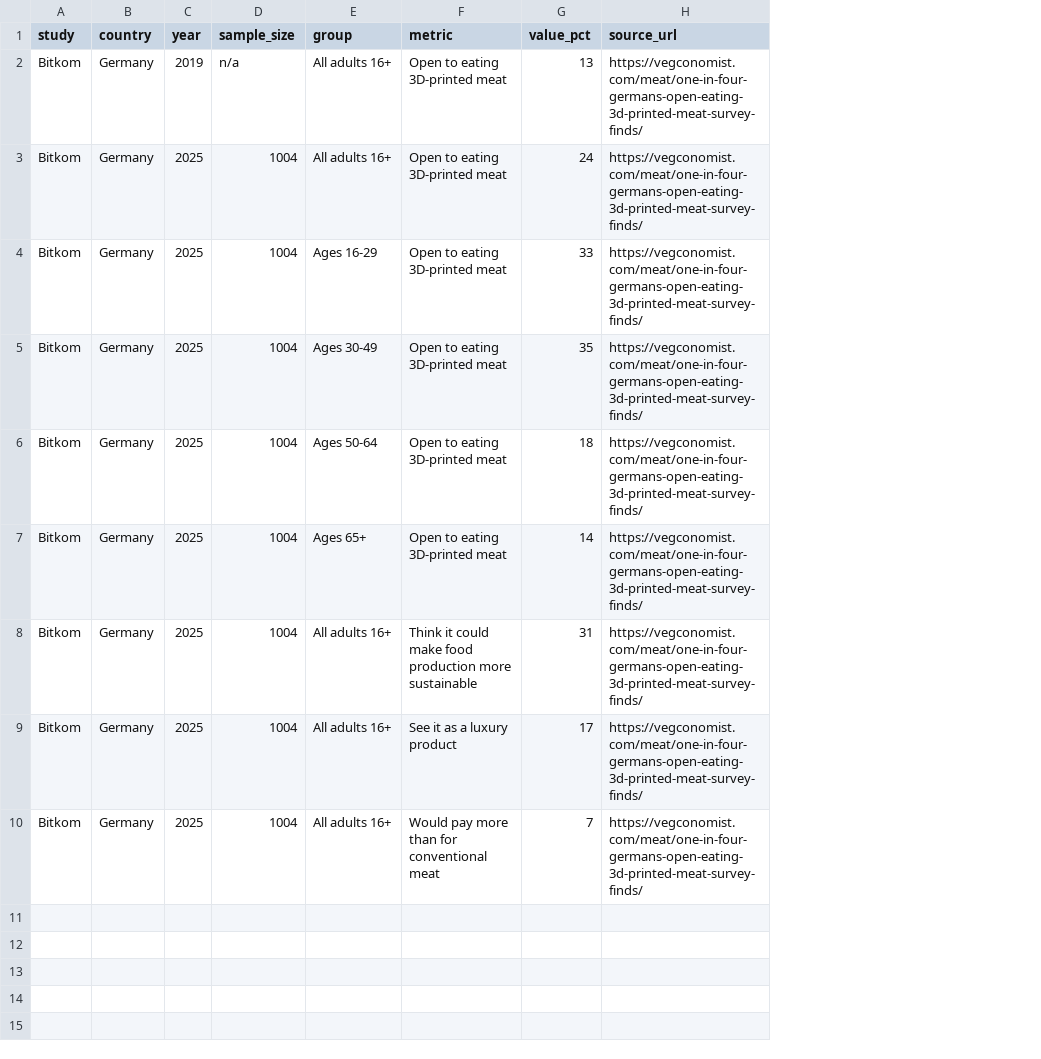
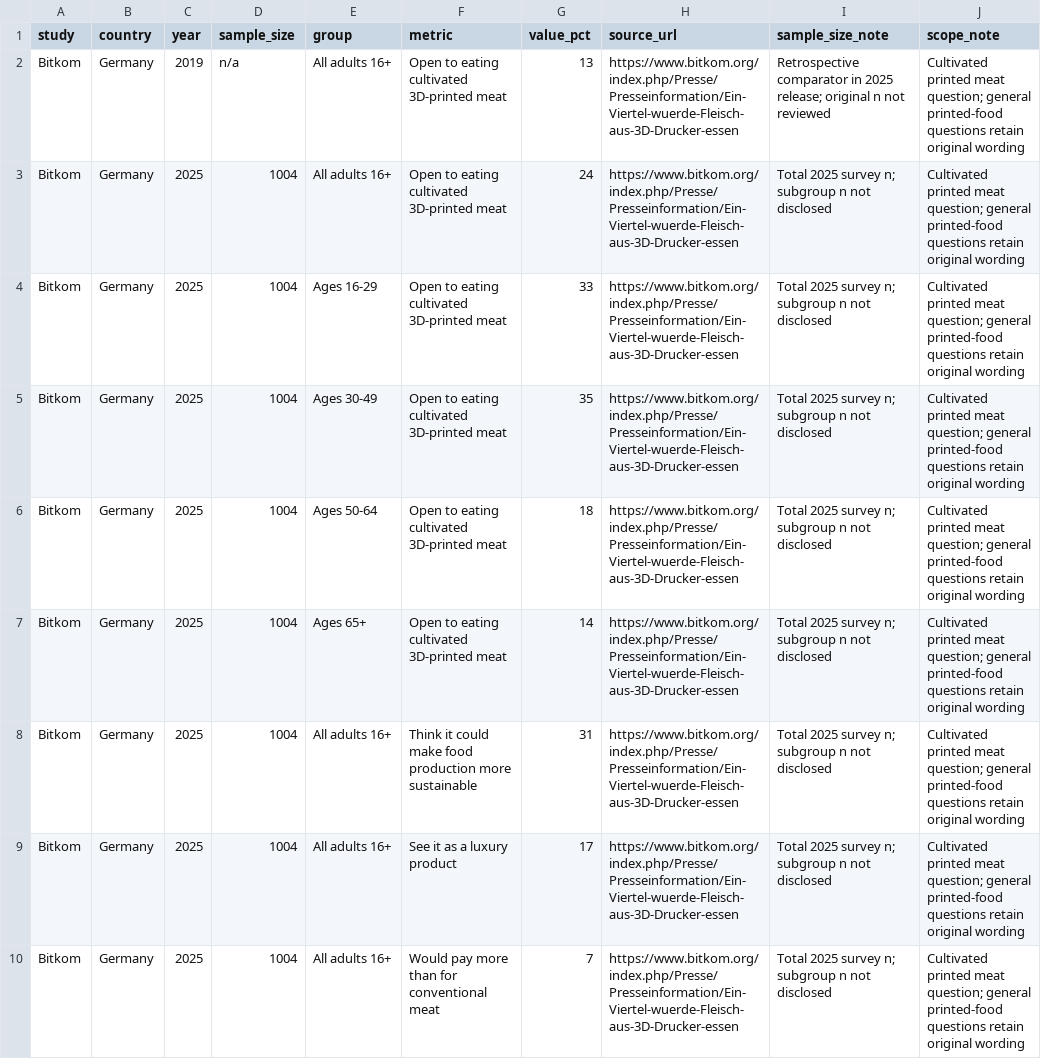
Before and after one commit to lexiloughlin/printed-meat-research, a CSV file: data/consumer_surveys.csv, drawn as a sheet; the diff names each change by its address in the sheet, - before the commit and + after, or states it on an @@ line.

Commit message:
Expand printed meat research with reproducible business analytics

```diff
--- a/data/consumer_surveys.csv
+++ b/data/consumer_surveys.csv
+column I (sample_size_note), rows 2-10: Retrospective comparator in 2025 release; original n not reviewed | Total 2025 survey n; subgroup n not disclosed | Total 2025 survey n; subgroup n not disclosed | Total 2025 survey n; subgroup n not disclosed | Total 2025 survey n; subgroup n not disclosed | Total 2025 survey n; subgroup n not disclosed | Total 2025 survey n; subgroup n not disclosed | Total 2025 survey n; subgroup n not disclosed | Total 2025 survey n; subgroup n not disclosed
+column J (scope_note), rows 2-10: all Cultivated printed meat question; general printed-food questions retain original wording
-F2:F7 (metric): Open to eating 3D-printed meat
+F2:F7 (metric): Open to eating cultivated 3D-printed meat
-H2:H10 (source_url): https://vegconomist.com/meat/one-in-four-germans-open-eating-3d-printed-meat-survey-finds/
+H2:H10 (source_url): https://www.bitkom.org/index.php/Presse/Presseinformation/Ein-Viertel-wuerde-Fleisch-aus-3D-Drucker-essen
```
Also changed, not shown: 40 other files.
